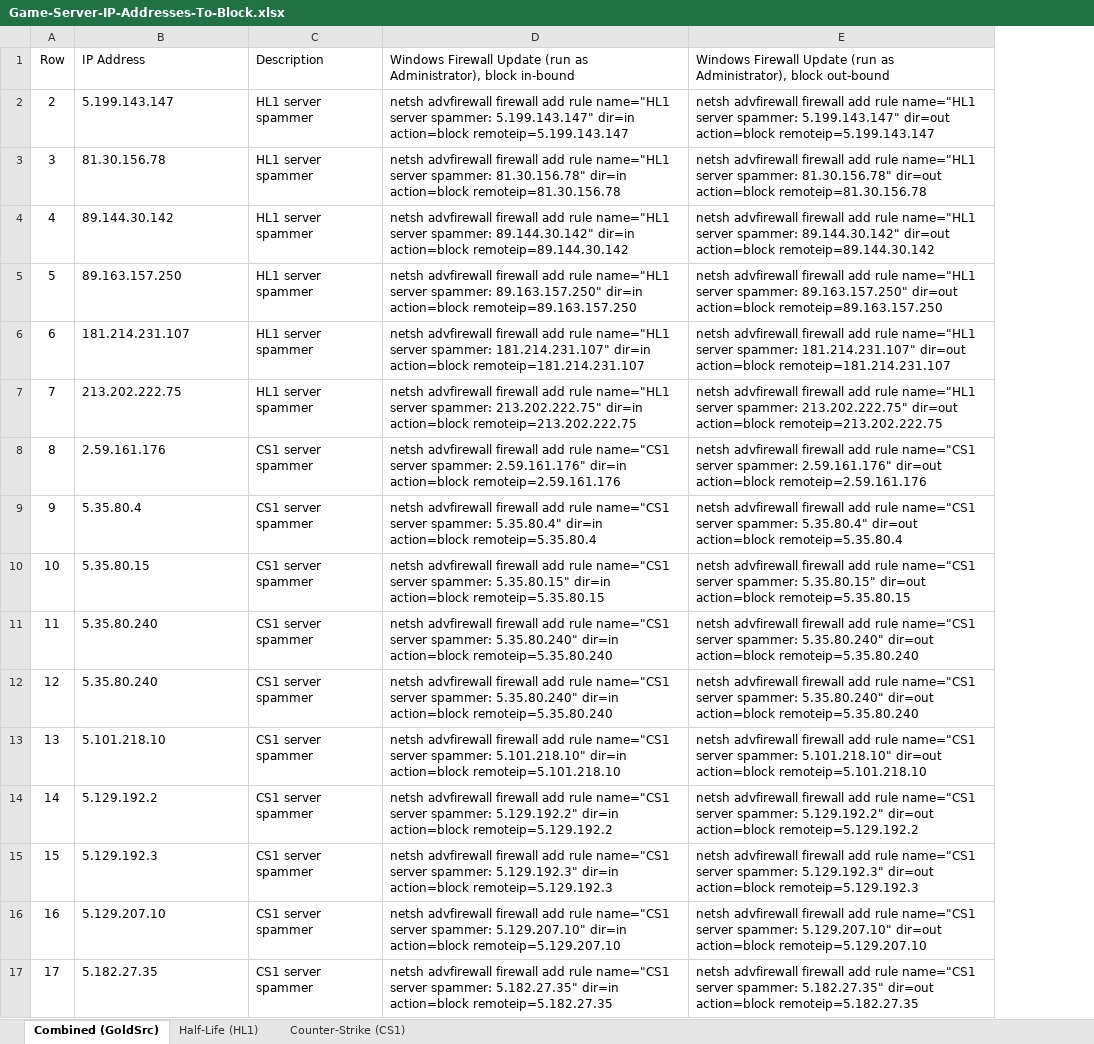
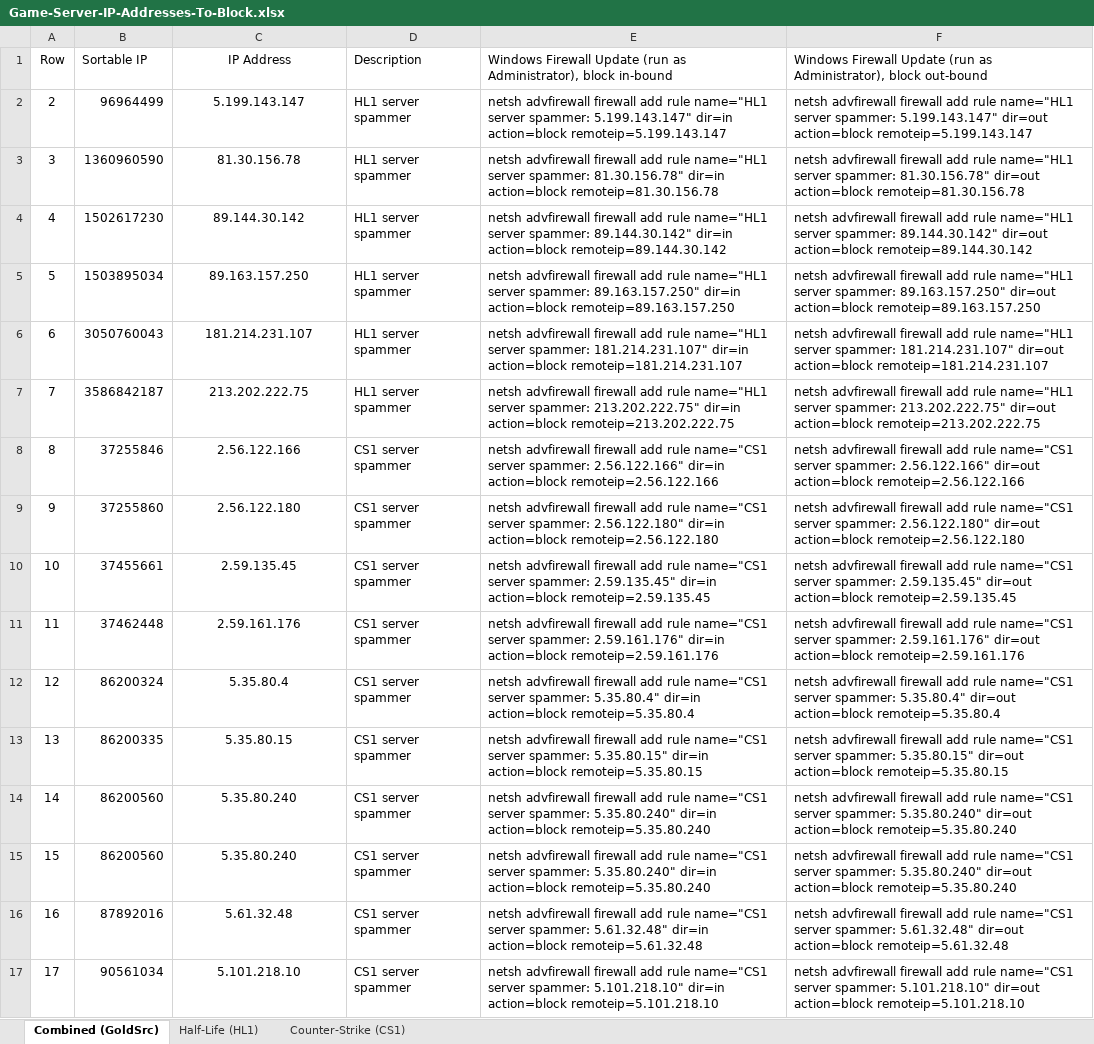
Before and after one commit to Mecha-Weasel/fps-server-blacklists, an Excel workbook: Game-Server-IP-Addresses-To-Block.xlsx, sheet Combined (GoldSrc), drawn as a sheet; only a part is shown; values as stored, in another font and other column widths than the file's, no borders; charts and pictures not drawn; addresses are those after the commit; the diff covers the shown part only; the diff names each change by its address in the sheet, - before the commit and + after, or states it on an @@ line.

Commit message:
Update

```diff
--- a/Game-Server-IP-Addresses-To-Block.xlsx (sheet Combined (GoldSrc))
+++ b/Game-Server-IP-Addresses-To-Block.xlsx (sheet Combined (GoldSrc))
+column B, rows 1-17: Sortable IP | 96964499 | 1360960590 | 1502617230 | 1503895034 | 3050760043 | 3586842187 | 37255846 | 37255860 | 37455661 | 37462448 | 86200324 | 86200335 | 86200560 | 86200560 | 87892016 | 90561034
-C1:C17 alignment: left
+C1:C17 alignment: center
-C8: 2.59.161.176
+C8: 2.56.122.166
-E8: …server spammer: 2.59.161.176" dir=in action=block remoteip=2.59.161.176
+E8: …server spammer: 2.56.122.166" dir=in action=block remoteip=2.56.122.166
-F8: …server spammer: 2.59.161.176" dir=out action=block remoteip=2.59.161.176
+F8: …server spammer: 2.56.122.166" dir=out action=block remoteip=2.56.122.166
-C9: 5.35.80.4
+C9: 2.56.122.180
-E9: …server spammer: 5.35.80.4" dir=in action=block remoteip=5.35.80.4
+E9: …server spammer: 2.56.122.180" dir=in action=block remoteip=2.56.122.180
-F9: …server spammer: 5.35.80.4" dir=out action=block remoteip=5.35.80.4
+F9: …server spammer: 2.56.122.180" dir=out action=block remoteip=2.56.122.180
-C10: 5.35.80.15
+C10: 2.59.135.45
-E10: …server spammer: 5.35.80.15" dir=in action=block remoteip=5.35.80.15
+E10: …server spammer: 2.59.135.45" dir=in action=block remoteip=2.59.135.45
-F10: …server spammer: 5.35.80.15" dir=out action=block remoteip=5.35.80.15
+F10: …server spammer: 2.59.135.45" dir=out action=block remoteip=2.59.135.45
-C11: 5.35.80.240
+C11: 2.59.161.176
-E11: …server spammer: 5.35.80.240" dir=in action=block remoteip=5.35.80.240
+E11: …server spammer: 2.59.161.176" dir=in action=block remoteip=2.59.161.176
-F11: …server spammer: 5.35.80.240" dir=out action=block remoteip=5.35.80.240
+F11: …server spammer: 2.59.161.176" dir=out action=block remoteip=2.59.161.176
-C12: 5.35.80.240
+C12: 5.35.80.4
-E12: …server spammer: 5.35.80.240" dir=in action=block remoteip=5.35.80.240
+E12: …server spammer: 5.35.80.4" dir=in action=block remoteip=5.35.80.4
-F12: …server spammer: 5.35.80.240" dir=out action=block remoteip=5.35.80.240
+F12: …server spammer: 5.35.80.4" dir=out action=block remoteip=5.35.80.4
-C13: 5.101.218.10
+C13: 5.35.80.15
-E13: …server spammer: 5.101.218.10" dir=in action=block remoteip=5.101.218.10
+E13: …server spammer: 5.35.80.15" dir=in action=block remoteip=5.35.80.15
-F13: …server spammer: 5.101.218.10" dir=out action=block remoteip=5.101.218.10
+F13: …server spammer: 5.35.80.15" dir=out action=block remoteip=5.35.80.15
-C14: 5.129.192.2
+C14: 5.35.80.240
-E14: …server spammer: 5.129.192.2" dir=in action=block remoteip=5.129.192.2
+E14: …server spammer: 5.35.80.240" dir=in action=block remoteip=5.35.80.240
-F14: …server spammer: 5.129.192.2" dir=out action=block remoteip=5.129.192.2
+F14: …server spammer: 5.35.80.240" dir=out action=block remoteip=5.35.80.240
-C15: 5.129.192.3
+C15: 5.35.80.240
-E15: …server spammer: 5.129.192.3" dir=in action=block remoteip=5.129.192.3
+E15: …server spammer: 5.35.80.240" dir=in action=block remoteip=5.35.80.240
-F15: …server spammer: 5.129.192.3" dir=out action=block remoteip=5.129.192.3
+F15: …server spammer: 5.35.80.240" dir=out action=block remoteip=5.35.80.240
-C16: 5.129.207.10
+C16: 5.61.32.48
-E16: …server spammer: 5.129.207.10" dir=in action=block remoteip=5.129.207.10
+E16: …server spammer: 5.61.32.48" dir=in action=block remoteip=5.61.32.48
-F16: …server spammer: 5.129.207.10" dir=out action=block remoteip=5.129.207.10
+F16: …server spammer: 5.61.32.48" dir=out action=block remoteip=5.61.32.48
-C17: 5.182.27.35
+C17: 5.101.218.10
-E17: …server spammer: 5.182.27.35" dir=in action=block remoteip=5.182.27.35
+E17: …server spammer: 5.101.218.10" dir=in action=block remoteip=5.101.218.10
-F17: …server spammer: 5.182.27.35" dir=out action=block remoteip=5.182.27.35
+F17: …server spammer: 5.101.218.10" dir=out action=block remoteip=5.101.218.10
```
Also changed, not shown: 201 edited cells and cell formats elsewhere in this sheet, formulas that keep their value, charts or pictures.
